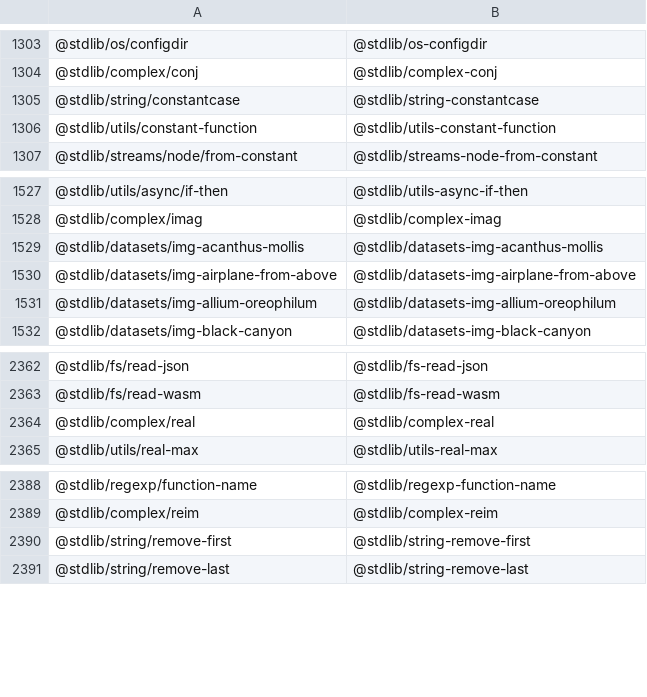
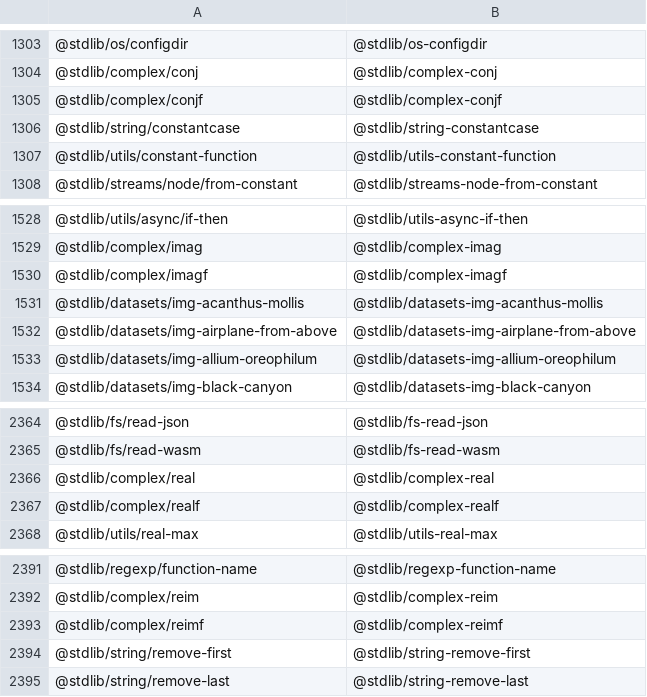
Before and after one commit to stdlib-js/namespace-pkg2standalone, a CSV file: data/data.csv, drawn as a sheet; only a part is shown, gaps mark what is left out.

```diff
--- a/data/data.csv
+++ b/data/data.csv
@@ -1304,2 +1304,3 @@
 "@stdlib/complex/conj","@stdlib/complex-conj"
+"@stdlib/complex/conjf","@stdlib/complex-conjf"
 "@stdlib/string/constantcase","@stdlib/string-constantcase"
@@ -1528,2 +1529,3 @@
 "@stdlib/complex/imag","@stdlib/complex-imag"
+"@stdlib/complex/imagf","@stdlib/complex-imagf"
 "@stdlib/datasets/img-acanthus-mollis","@stdlib/datasets-img-acanthus-mollis"
@@ -2364,2 +2366,3 @@
 "@stdlib/complex/real","@stdlib/complex-real"
+"@stdlib/complex/realf","@stdlib/complex-realf"
 "@stdlib/utils/real-max","@stdlib/utils-real-max"
@@ -2389,2 +2392,3 @@
 "@stdlib/complex/reim","@stdlib/complex-reim"
+"@stdlib/complex/reimf","@stdlib/complex-reimf"
 "@stdlib/string/remove-first","@stdlib/string-remove-first"
```
Also changed, not shown: 1 other file.
